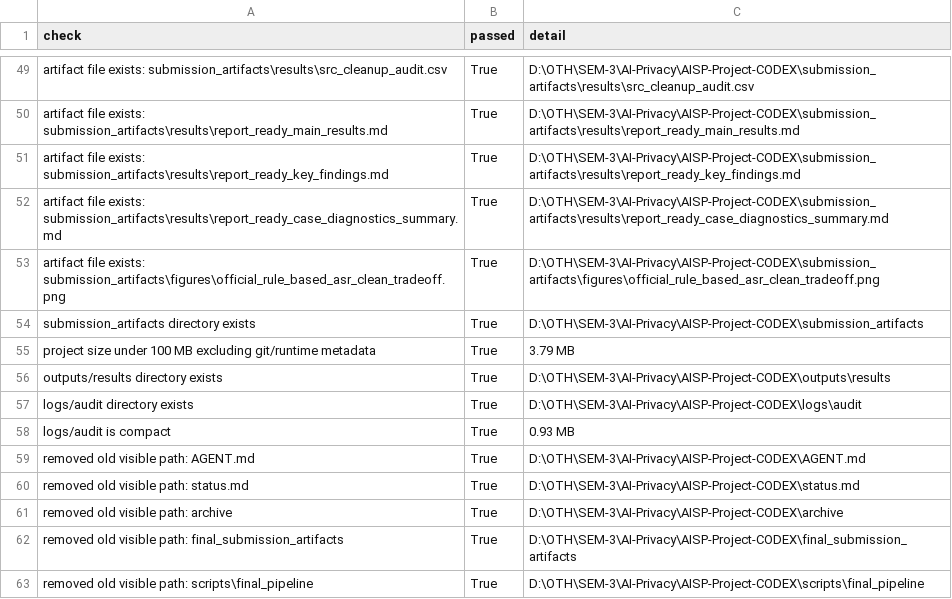
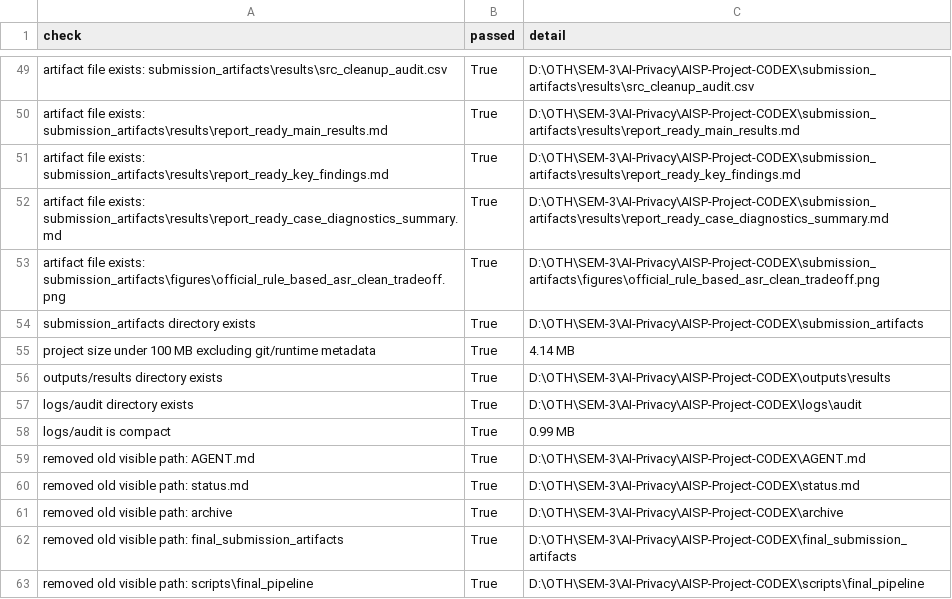
Before and after one commit to Vrushabh43/AISP-Project-CODEX, a CSV file: outputs/results/validation_summary.csv, drawn as a sheet; only a part is shown, gaps mark what is left out.

```diff
--- a/outputs/results/validation_summary.csv
+++ b/outputs/results/validation_summary.csv
@@ -54,6 +54,6 @@ artifact file exists: submission_artifacts\figures\official_rule_based_asr_clean
 submission_artifacts directory exists,True,D:\OTH\SEM-3\AI-Privacy\AISP-Project-CODEX\submission_artifacts
-project size under 100 MB excluding git/runtime metadata,True,3.79 MB
+project size under 100 MB excluding git/runtime metadata,True,4.14 MB
 outputs/results directory exists,True,D:\OTH\SEM-3\AI-Privacy\AISP-Project-CODEX\outputs\results
 logs/audit directory exists,True,D:\OTH\SEM-3\AI-Privacy\AISP-Project-CODEX\logs\audit
-logs/audit is compact,True,0.93 MB
+logs/audit is compact,True,0.99 MB
 removed old visible path: AGENT.md,True,D:\OTH\SEM-3\AI-Privacy\AISP-Project-CODEX\AGENT.md
```
Also changed, not shown: outputs/results/pipeline_quick_summary.csv, 2 other files.
